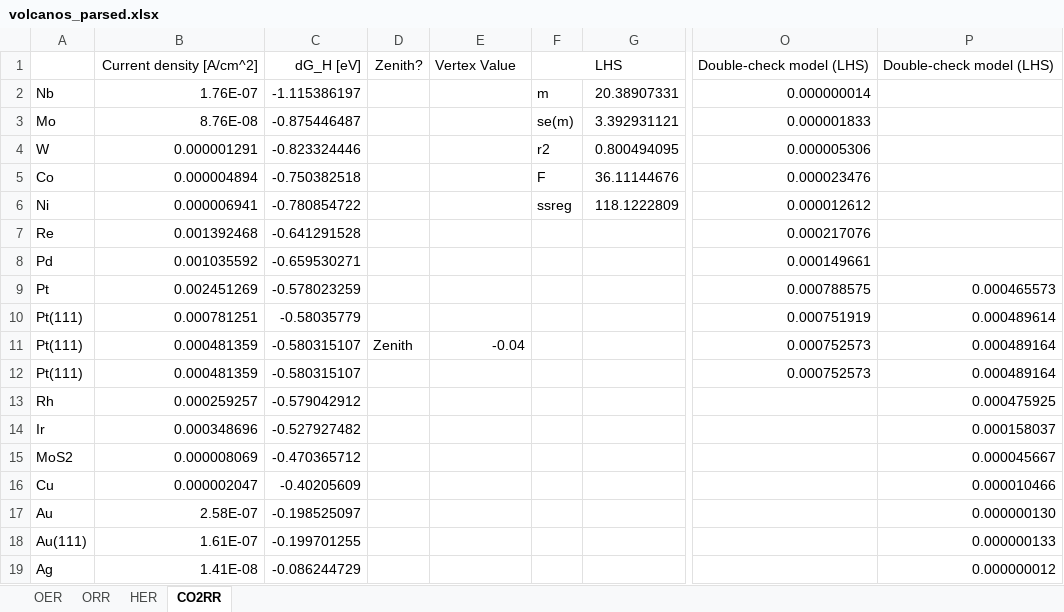
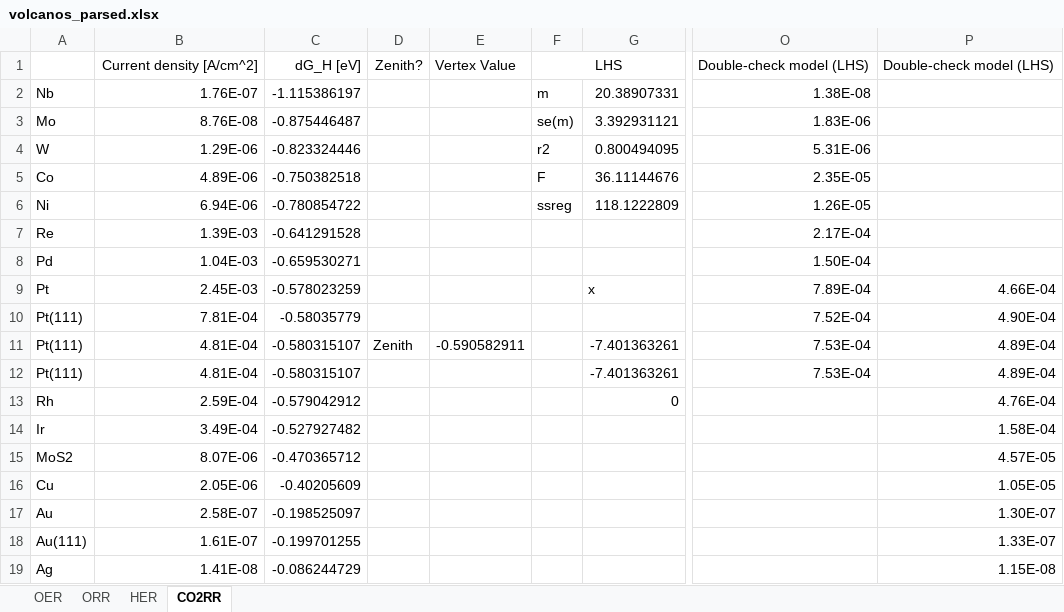
Before and after one commit to ulissigroup/GASpy_regressions, an Excel workbook: volcanos_parsed.xlsx, sheet CO2RR, drawn as a sheet; only a part is shown, gaps mark what is left out; values as stored, in another font and other column widths than the file's, no borders; charts and pictures not drawn; the diff names each change by its address in the sheet, - before the commit and + after, or states it on an @@ line.

Commit message:
Make the fake CO2RR look better

```diff
--- a/volcanos_parsed.xlsx (sheet CO2RR)
+++ b/volcanos_parsed.xlsx (sheet CO2RR)
-O2: 0.000000014
+O2: 1.38E-08
-O3: 0.000001833
+O3: 1.83E-06
-B4: 0.000001291
+B4: 1.29E-06
-O4: 0.000005306
+O4: 5.31E-06
-B5: 0.000004894
+B5: 4.89E-06
-O5: 0.000023476
+O5: 2.35E-05
-B6: 0.000006941
+B6: 6.94E-06
-O6: 0.000012612
+O6: 1.26E-05
-B7: 0.001392468
+B7: 1.39E-03
-O7: 0.000217076
+O7: 2.17E-04
-B8: 0.001035592
+B8: 1.04E-03
-O8: 0.000149661
+O8: 1.50E-04
-B9: 0.002451269
+B9: 2.45E-03
-G9: (empty)
+G9: x
-O9: 0.000788575
+O9: 7.89E-04
-P9: 0.000465573
+P9: 4.66E-04
-B10: 0.000781251
+B10: 7.81E-04
-O10: 0.000751919
+O10: 7.52E-04
-P10: 0.000489614
+P10: 4.90E-04
-B11:B12: 0.000481359
+B11:B12: 4.81E-04
-E11: -0.04
+E11: -0.590582911
-G11:G12: (empty)
+G11:G12: -7.401363261
-O11:O12: 0.000752573
+O11:O12: 7.53E-04
-P11:P12: 0.000489164
+P11:P12: 4.89E-04
-B13: 0.000259257
+B13: 2.59E-04
-G13: (empty)
+G13: 0
-P13: 0.000475925
+P13: 4.76E-04
-B14: 0.000348696
+B14: 3.49E-04
-P14: 0.000158037
+P14: 1.58E-04
-B15: 0.000008069
+B15: 8.07E-06
-P15: 0.000045667
+P15: 4.57E-05
-B16: 0.000002047
+B16: 2.05E-06
-P16: 0.000010466
+P16: 1.05E-05
-P17: 0.000000130
+P17: 1.30E-07
-P18: 0.000000133
+P18: 1.33E-07
-P19: 0.000000012
+P19: 1.15E-08
```
Also changed, not shown: charts or pictures.
